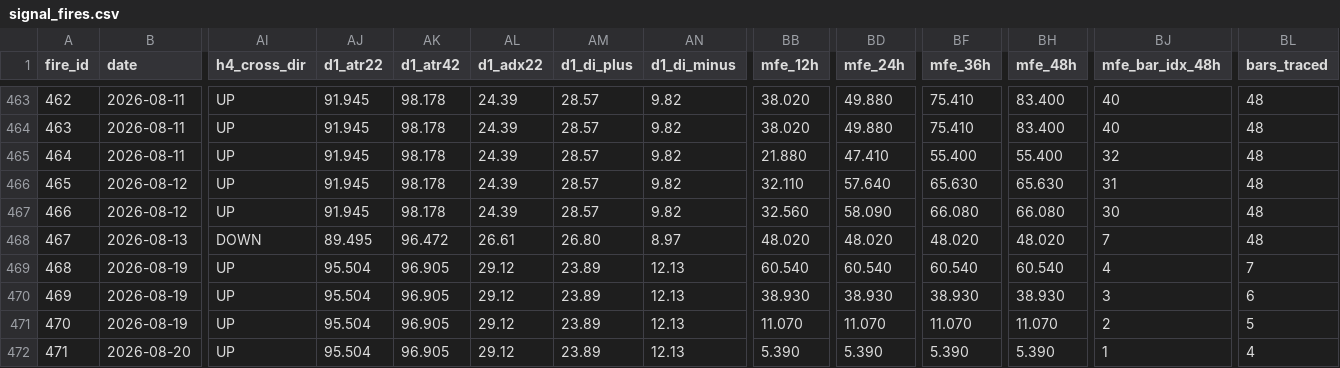
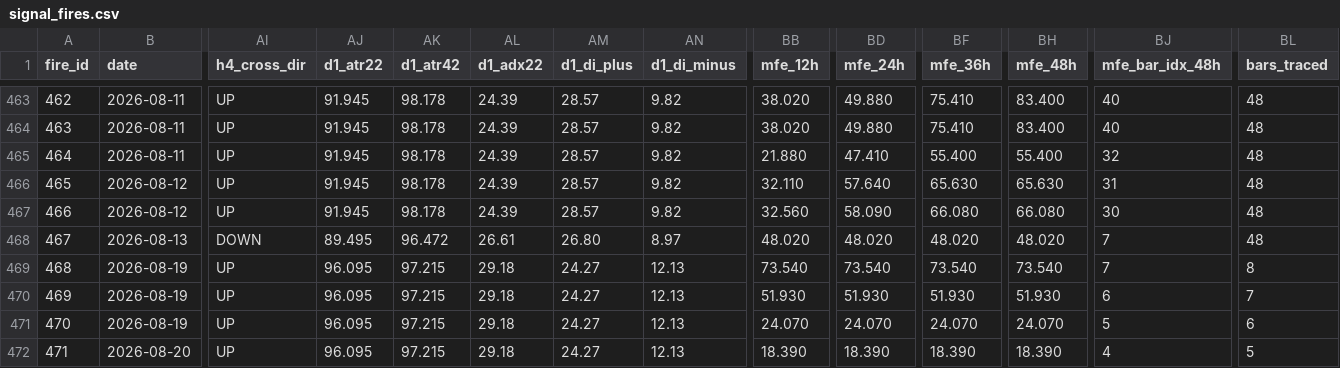
Before and after one commit to arokamiya98-svg/adxscore-heatmap, a CSV file: mt5_data/daily/signal_fires.csv, drawn as a sheet; only a part is shown, gaps mark what is left out; the diff covers the shown part only; the diff names each change by its address in the sheet, - before the commit and + after, or states it on an @@ line.

Commit message:
data: VPS pool update 2026-08-20 06:00:07

```diff
--- a/mt5_data/daily/signal_fires.csv
+++ b/mt5_data/daily/signal_fires.csv
-AJ469:AJ472 (d1_atr22): 95.504
+AJ469:AJ472 (d1_atr22): 96.095
-AK469:AK472 (d1_atr42): 96.905
+AK469:AK472 (d1_atr42): 97.215
-AL469:AL472 (d1_adx22): 29.12
+AL469:AL472 (d1_adx22): 29.18
-AM469:AM472 (d1_di_plus): 23.89
+AM469:AM472 (d1_di_plus): 24.27
-BB469 (mfe_12h): 60.540
+BB469 (mfe_12h): 73.540
-BD469 (mfe_24h): 60.540
+BD469 (mfe_24h): 73.540
-BF469 (mfe_36h): 60.540
+BF469 (mfe_36h): 73.540
-BH469 (mfe_48h): 60.540
+BH469 (mfe_48h): 73.540
-BJ469 (mfe_bar_idx_48h): 4
+BJ469 (mfe_bar_idx_48h): 7
-BL469 (bars_traced): 7
+BL469 (bars_traced): 8
-BB470 (mfe_12h): 38.930
+BB470 (mfe_12h): 51.930
-BD470 (mfe_24h): 38.930
+BD470 (mfe_24h): 51.930
-BF470 (mfe_36h): 38.930
+BF470 (mfe_36h): 51.930
-BH470 (mfe_48h): 38.930
+BH470 (mfe_48h): 51.930
-BJ470 (mfe_bar_idx_48h): 3
+BJ470 (mfe_bar_idx_48h): 6
-BL470 (bars_traced): 6
+BL470 (bars_traced): 7
-BB471 (mfe_12h): 11.070
+BB471 (mfe_12h): 24.070
-BD471 (mfe_24h): 11.070
+BD471 (mfe_24h): 24.070
-BF471 (mfe_36h): 11.070
+BF471 (mfe_36h): 24.070
-BH471 (mfe_48h): 11.070
+BH471 (mfe_48h): 24.070
-BJ471 (mfe_bar_idx_48h): 2
+BJ471 (mfe_bar_idx_48h): 5
-BL471 (bars_traced): 5
+BL471 (bars_traced): 6
-BB472 (mfe_12h): 5.390
+BB472 (mfe_12h): 18.390
-BD472 (mfe_24h): 5.390
+BD472 (mfe_24h): 18.390
-BF472 (mfe_36h): 5.390
+BF472 (mfe_36h): 18.390
-BH472 (mfe_48h): 5.390
+BH472 (mfe_48h): 18.390
-BJ472 (mfe_bar_idx_48h): 1
+BJ472 (mfe_bar_idx_48h): 4
-BL472 (bars_traced): 4
+BL472 (bars_traced): 5
```
Also changed, not shown: 20 edited cells elsewhere in this file, mt5_data/ADX_Weekly_Above_v4.csv, mt5_data/H4PhaseAuto_weekly.csv, 3 other files.
